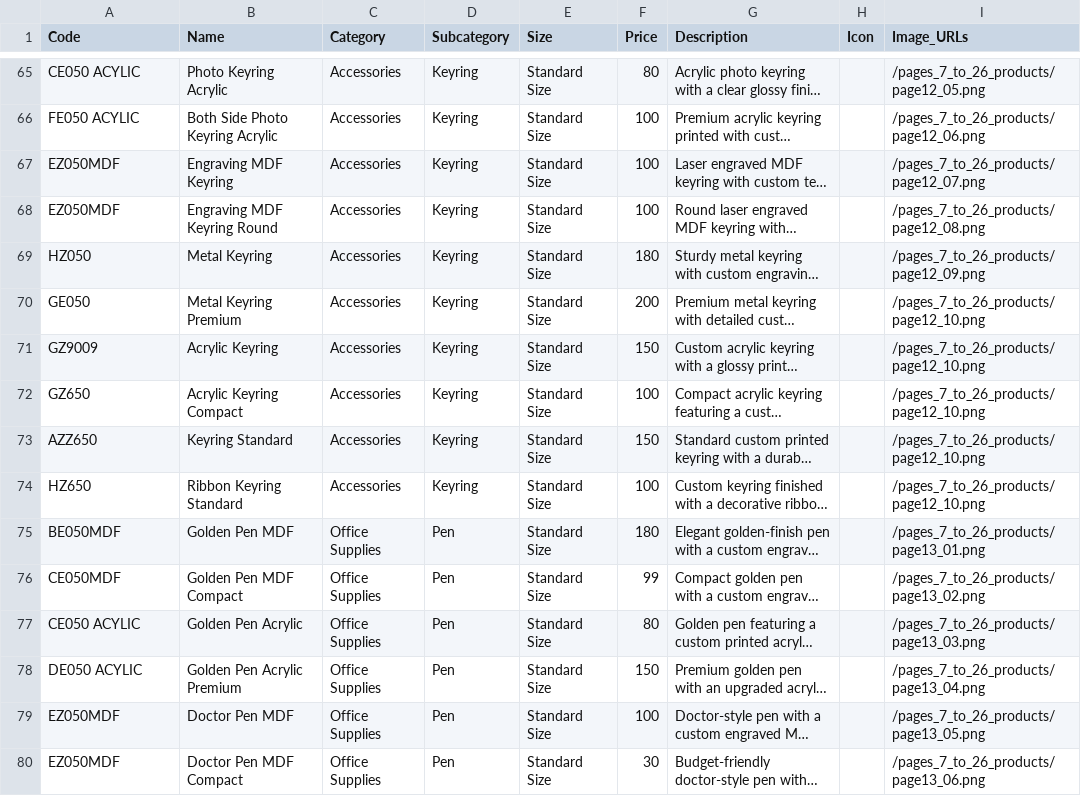
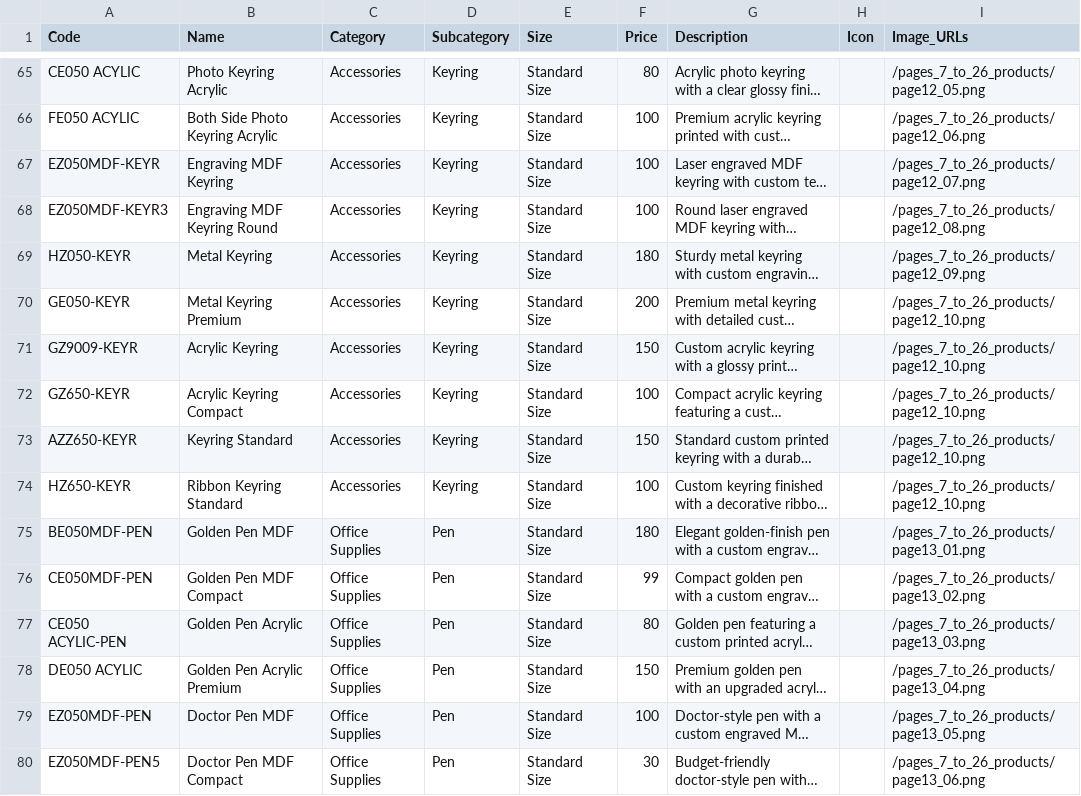
Before and after one commit to VarunA7272/spiritualimagination, a CSV file: public/spiritual_imagination_catalog.csv, drawn as a sheet; only a part is shown, gaps mark what is left out; long unchanged cells end in …; the diff covers the shown part only; the diff names each change by its address in the sheet, - before the commit and + after, or states it on an @@ line.

Commit message:
Fix catalog CSV: assign missing product codes, deduplicate codes, fill sizes and image paths

```diff
--- a/public/spiritual_imagination_catalog.csv
+++ b/public/spiritual_imagination_catalog.csv
-A67 (Code): EZ050MDF
+A67 (Code): EZ050MDF-KEYR
-A68 (Code): EZ050MDF
+A68 (Code): EZ050MDF-KEYR3
-A69 (Code): HZ050
+A69 (Code): HZ050-KEYR
-A70 (Code): GE050
+A70 (Code): GE050-KEYR
-A71 (Code): GZ9009
+A71 (Code): GZ9009-KEYR
-A72 (Code): GZ650
+A72 (Code): GZ650-KEYR
-A73 (Code): AZZ650
+A73 (Code): AZZ650-KEYR
-A74 (Code): HZ650
+A74 (Code): HZ650-KEYR
-A75 (Code): BE050MDF
+A75 (Code): BE050MDF-PEN
-A76 (Code): CE050MDF
+A76 (Code): CE050MDF-PEN
-A77 (Code): CE050 ACYLIC
+A77 (Code): CE050 ACYLIC-PEN
-A79 (Code): EZ050MDF
+A79 (Code): EZ050MDF-PEN
-A80 (Code): EZ050MDF
+A80 (Code): EZ050MDF-PEN5
```
Also changed, not shown: 83 edited cells elsewhere in this file, 4 other files.
